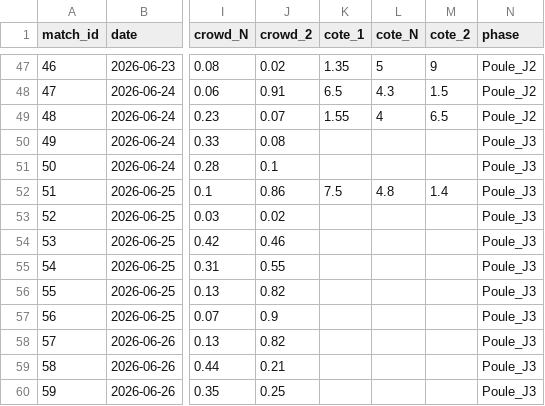
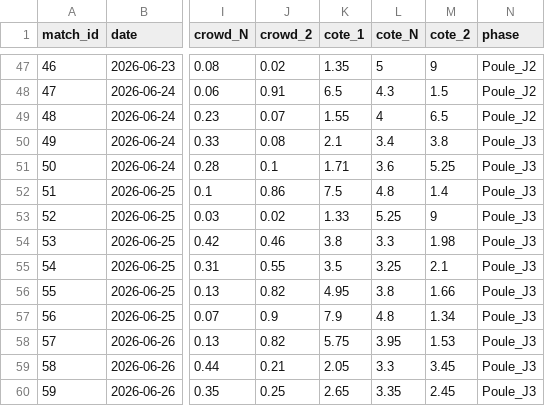
Before and after one commit to GodartVincent/MPPAnalysis, a CSV file: data/CDM_2026.csv, drawn as a sheet; only a part is shown, gaps mark what is left out; the diff covers the shown part only; the diff names each change by its address in the sheet, - before the commit and + after, or states it on an @@ line.

```diff
--- a/data/CDM_2026.csv
+++ b/data/CDM_2026.csv
-K50 (cote_1): (empty)
+K50 (cote_1): 2.1
-L50 (cote_N): (empty)
+L50 (cote_N): 3.4
-M50 (cote_2): (empty)
+M50 (cote_2): 3.8
-K51 (cote_1): (empty)
+K51 (cote_1): 1.71
-L51 (cote_N): (empty)
+L51 (cote_N): 3.6
-M51 (cote_2): (empty)
+M51 (cote_2): 5.25
-K53 (cote_1): (empty)
+K53 (cote_1): 1.33
-L53 (cote_N): (empty)
+L53 (cote_N): 5.25
-M53 (cote_2): (empty)
+M53 (cote_2): 9
-K54 (cote_1): (empty)
+K54 (cote_1): 3.8
-L54 (cote_N): (empty)
+L54 (cote_N): 3.3
-M54 (cote_2): (empty)
+M54 (cote_2): 1.98
-K55 (cote_1): (empty)
+K55 (cote_1): 3.5
-L55 (cote_N): (empty)
+L55 (cote_N): 3.25
-M55 (cote_2): (empty)
+M55 (cote_2): 2.1
-K56 (cote_1): (empty)
+K56 (cote_1): 4.95
-L56 (cote_N): (empty)
+L56 (cote_N): 3.8
-M56 (cote_2): (empty)
+M56 (cote_2): 1.66
-K57 (cote_1): (empty)
+K57 (cote_1): 7.9
-L57 (cote_N): (empty)
+L57 (cote_N): 4.8
-M57 (cote_2): (empty)
+M57 (cote_2): 1.34
-K58 (cote_1): (empty)
+K58 (cote_1): 5.75
-L58 (cote_N): (empty)
+L58 (cote_N): 3.95
-M58 (cote_2): (empty)
+M58 (cote_2): 1.53
-K59 (cote_1): (empty)
+K59 (cote_1): 2.05
-L59 (cote_N): (empty)
+L59 (cote_N): 3.3
-M59 (cote_2): (empty)
+M59 (cote_2): 3.45
-K60 (cote_1): (empty)
+K60 (cote_1): 2.65
-L60 (cote_N): (empty)
+L60 (cote_N): 3.35
-M60 (cote_2): (empty)
+M60 (cote_2): 2.45
```
Also changed, not shown: 39 edited cells elsewhere in this file, 5 other files.
